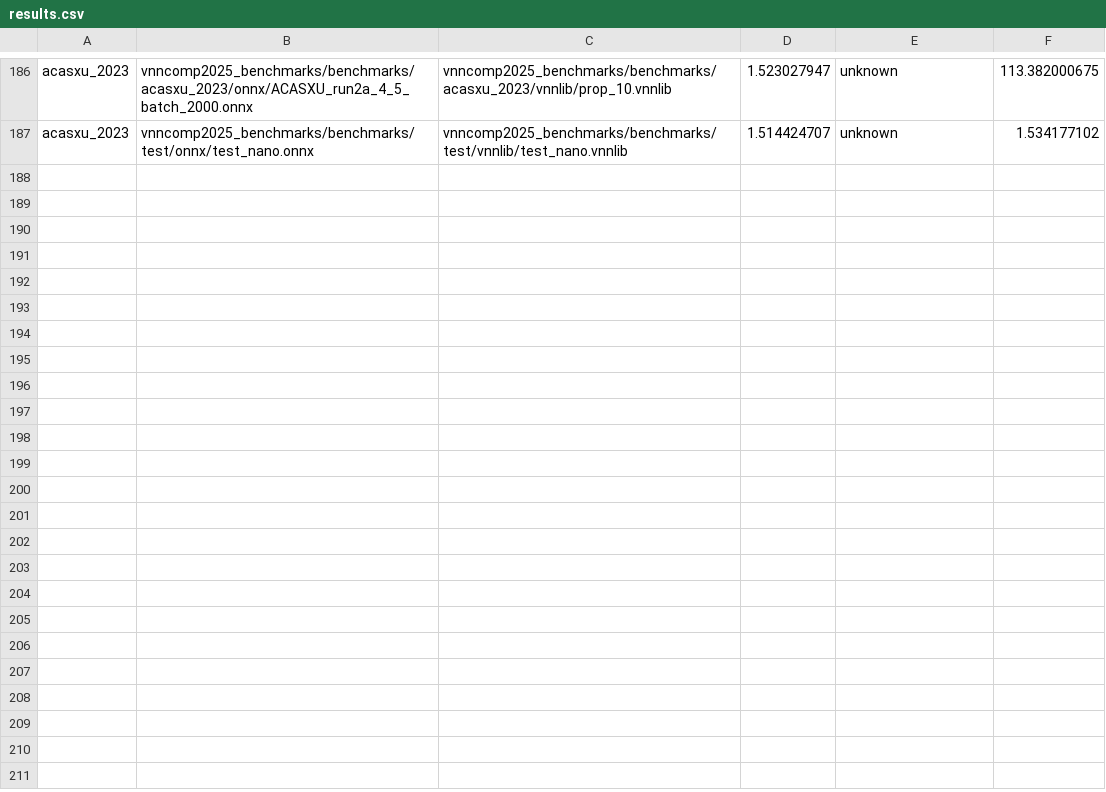
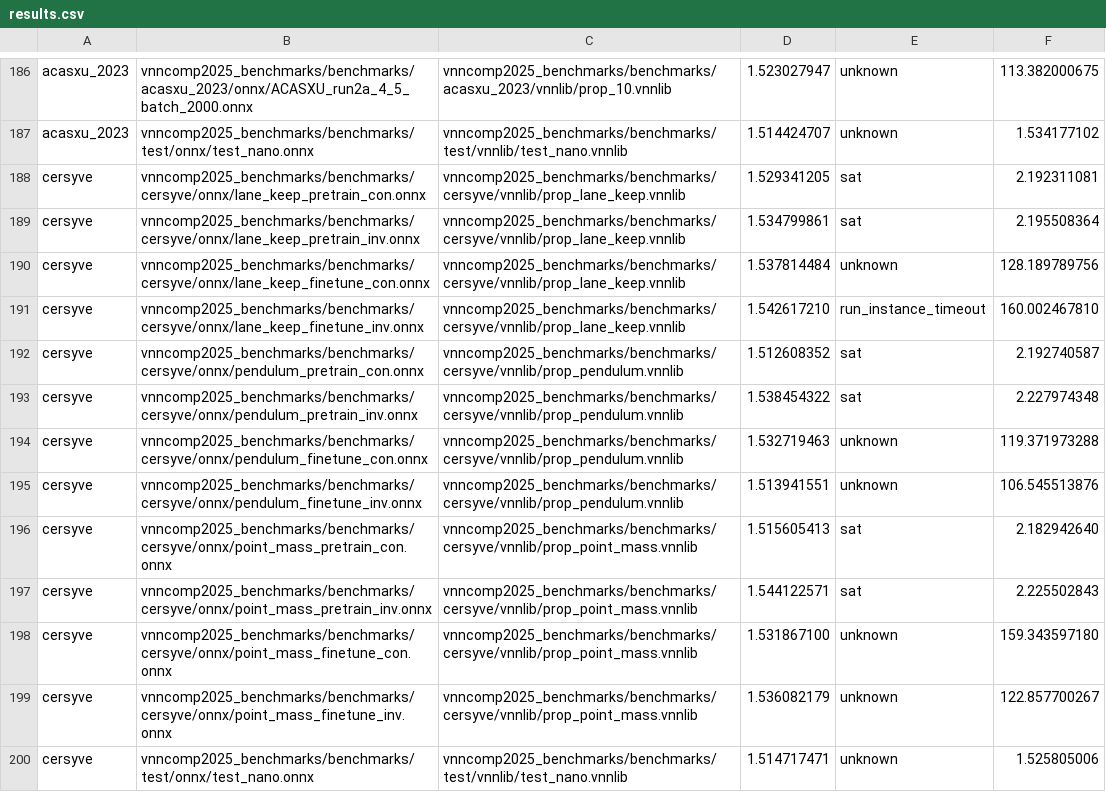
Before and after one commit to VNN-COMP/vnncomp2025_results, a CSV file: rover/results.csv, drawn as a sheet; only a part is shown, gaps mark what is left out; the diff names each change by its address in the sheet, - before the commit and + after, or states it on an @@ line.

Commit message:
Added results for rover on 2025_cersyve

```diff
--- a/rover/results.csv
+++ b/rover/results.csv
+row 188: cersyve | vnncomp2025_benchmarks/benchmarks/cersyve/onnx/lane_keep_pretrain_con.onnx | vnncomp2025_benchmarks/benchmarks/cersyve/vnnlib/prop_lane_keep.vnnlib | 1.529341205 | sat | 2.192311081
+row 189: cersyve | vnncomp2025_benchmarks/benchmarks/cersyve/onnx/lane_keep_pretrain_inv.onnx | vnncomp2025_benchmarks/benchmarks/cersyve/vnnlib/prop_lane_keep.vnnlib | 1.534799861 | sat | 2.195508364
+row 190: cersyve | vnncomp2025_benchmarks/benchmarks/cersyve/onnx/lane_keep_finetune_con.onnx | vnncomp2025_benchmarks/benchmarks/cersyve/vnnlib/prop_lane_keep.vnnlib | 1.537814484 | unknown | 128.189789756
+row 191: cersyve | vnncomp2025_benchmarks/benchmarks/cersyve/onnx/lane_keep_finetune_inv.onnx | vnncomp2025_benchmarks/benchmarks/cersyve/vnnlib/prop_lane_keep.vnnlib | 1.542617210 | run_instance_timeout | 160.002467810
+row 192: cersyve | vnncomp2025_benchmarks/benchmarks/cersyve/onnx/pendulum_pretrain_con.onnx | vnncomp2025_benchmarks/benchmarks/cersyve/vnnlib/prop_pendulum.vnnlib | 1.512608352 | sat | 2.192740587
+row 193: cersyve | vnncomp2025_benchmarks/benchmarks/cersyve/onnx/pendulum_pretrain_inv.onnx | vnncomp2025_benchmarks/benchmarks/cersyve/vnnlib/prop_pendulum.vnnlib | 1.538454322 | sat | 2.227974348
+row 194: cersyve | vnncomp2025_benchmarks/benchmarks/cersyve/onnx/pendulum_finetune_con.onnx | vnncomp2025_benchmarks/benchmarks/cersyve/vnnlib/prop_pendulum.vnnlib | 1.532719463 | unknown | 119.371973288
+row 195: cersyve | vnncomp2025_benchmarks/benchmarks/cersyve/onnx/pendulum_finetune_inv.onnx | vnncomp2025_benchmarks/benchmarks/cersyve/vnnlib/prop_pendulum.vnnlib | 1.513941551 | unknown | 106.545513876
+row 196: cersyve | vnncomp2025_benchmarks/benchmarks/cersyve/onnx/point_mass_pretrain_con.onnx | vnncomp2025_benchmarks/benchmarks/cersyve/vnnlib/prop_point_mass.vnnlib | 1.515605413 | sat | 2.182942640
+row 197: cersyve | vnncomp2025_benchmarks/benchmarks/cersyve/onnx/point_mass_pretrain_inv.onnx | vnncomp2025_benchmarks/benchmarks/cersyve/vnnlib/prop_point_mass.vnnlib | 1.544122571 | sat | 2.225502843
+row 198: cersyve | vnncomp2025_benchmarks/benchmarks/cersyve/onnx/point_mass_finetune_con.onnx | vnncomp2025_benchmarks/benchmarks/cersyve/vnnlib/prop_point_mass.vnnlib | 1.531867100 | unknown | 159.343597180
+row 199: cersyve | vnncomp2025_benchmarks/benchmarks/cersyve/onnx/point_mass_finetune_inv.onnx | vnncomp2025_benchmarks/benchmarks/cersyve/vnnlib/prop_point_mass.vnnlib | 1.536082179 | unknown | 122.857700267
+row 200: cersyve | vnncomp2025_benchmarks/benchmarks/test/onnx/test_nano.onnx | vnncomp2025_benchmarks/benchmarks/test/vnnlib/test_nano.vnnlib | 1.514717471 | unknown | 1.525805006
```
Also changed, not shown: 8 other files.
